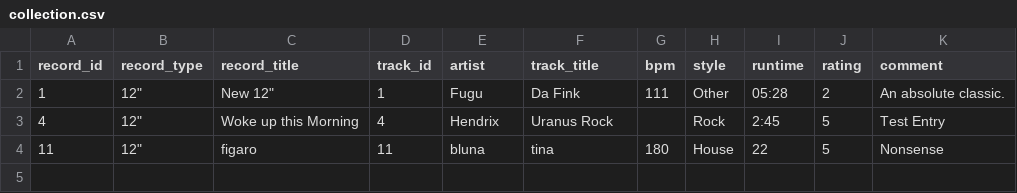
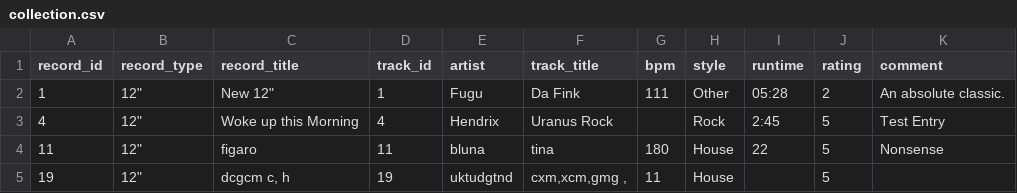
Before and after one commit to rrrh/soulicitor, a CSV file: collection.csv, drawn as a sheet; the diff names each change by its address in the sheet, - before the commit and + after, or states it on an @@ line.

Commit message:
Merge Request: Added 1 tracks from RRRH
Included tracks:
- uktudgtnd - cxm,xcm,gmg ,

```diff
--- a/collection.csv
+++ b/collection.csv
+row 5: 19 | 12" | dcgcm c, h | 19 | uktudgtnd | cxm,xcm,gmg , | 11 | House |  | 5
```
